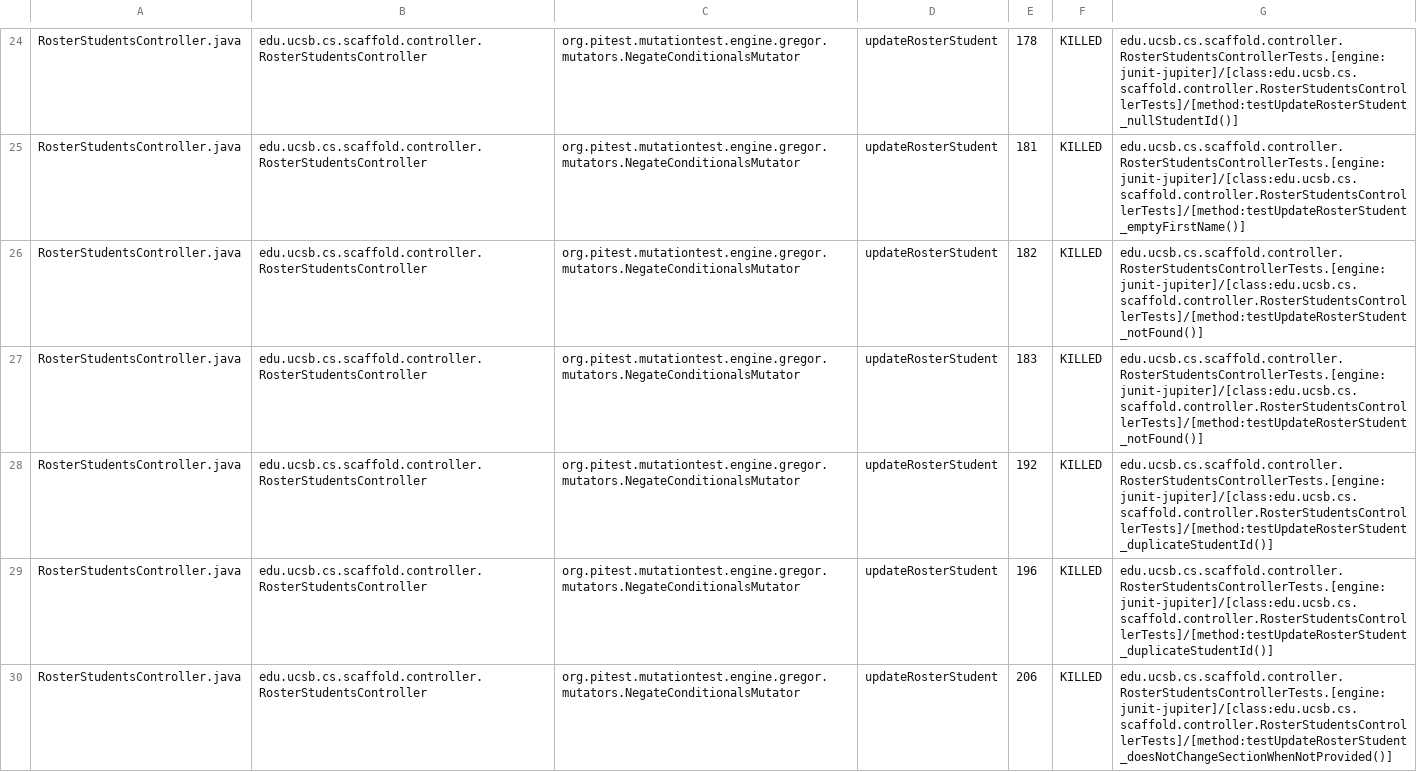
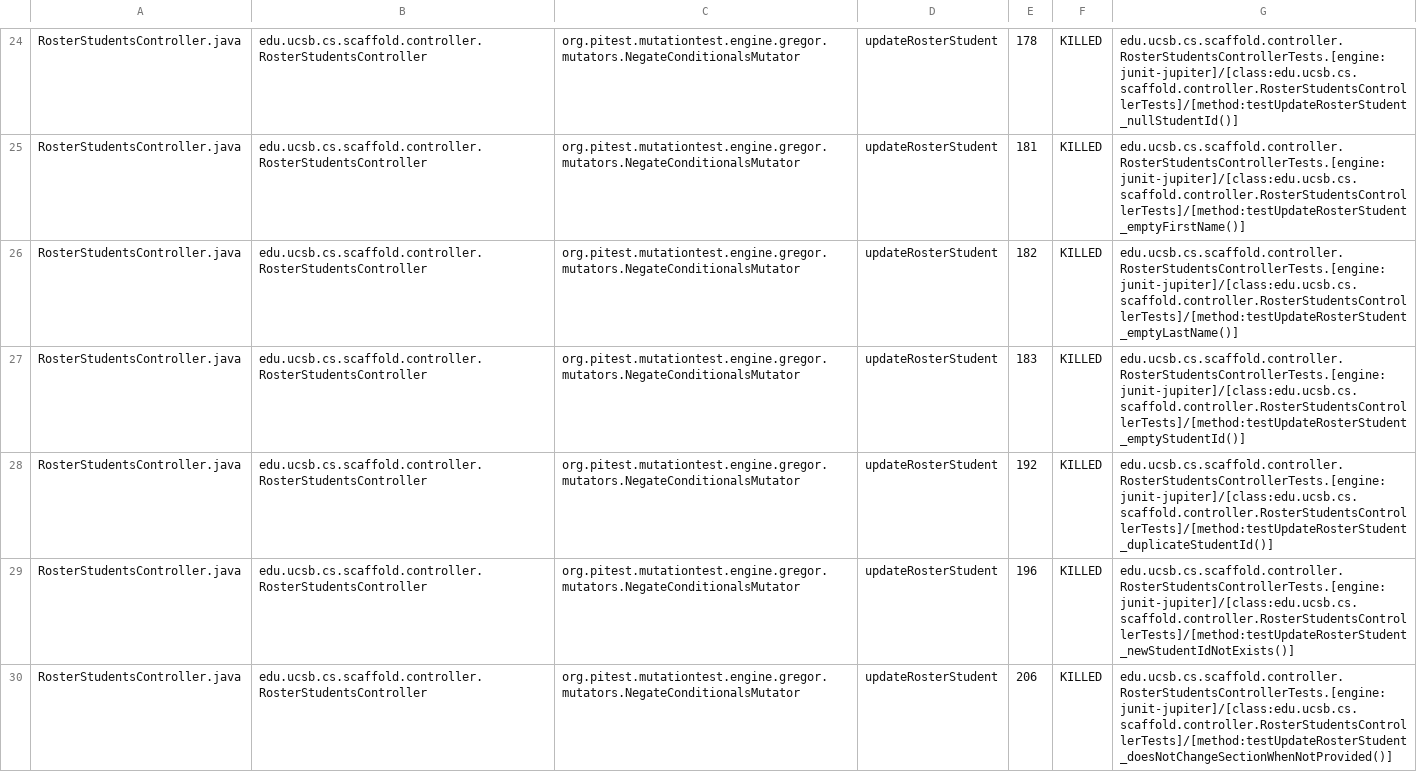
Before and after one commit to ucsb-cs156/proj-scaffold, a CSV file: prs/17/pitest/mutations.csv, drawn as a sheet; only a part is shown, gaps mark what is left out; the diff covers the shown part only.

Commit message:
Deploying to gh-pages from @ ucsb-cs156/proj-scaffold@f2dff19bb447ed7869efca28a6c9876ce1630c77 🚀

```diff
--- a/prs/17/pitest/mutations.csv
+++ b/prs/17/pitest/mutations.csv
@@ -25,6 +25,6 @@ RosterStudentsController.java,edu.ucsb.cs.scaffold.controller.RosterStudentsCont
 RosterStudentsController.java,edu.ucsb.cs.scaffold.controller.RosterStudentsController,org.pitest.mutationtest.engine.gregor.mutators.NegateConditionalsMutator,updateRosterStudent,181,KILLED,edu.ucsb.cs.scaffold.controller.RosterStudentsControllerTests.[engine:junit-jupiter]/[class:edu.ucsb.cs.scaffold.controller.RosterStudentsControllerTests]/[method:testUpdateRosterStudent_emptyFirstName()]
-RosterStudentsController.java,edu.ucsb.cs.scaffold.controller.RosterStudentsController,org.pitest.mutationtest.engine.gregor.mutators.NegateConditionalsMutator,updateRosterStudent,182,KILLED,edu.ucsb.cs.scaffold.controller.RosterStudentsControllerTests.[engine:junit-jupiter]/[class:edu.ucsb.cs.scaffold.controller.RosterStudentsControllerTests]/[method:testUpdateRosterStudent_notFound()]
-RosterStudentsController.java,edu.ucsb.cs.scaffold.controller.RosterStudentsController,org.pitest.mutationtest.engine.gregor.mutators.NegateConditionalsMutator,updateRosterStudent,183,KILLED,edu.ucsb.cs.scaffold.controller.RosterStudentsControllerTests.[engine:junit-jupiter]/[class:edu.ucsb.cs.scaffold.controller.RosterStudentsControllerTests]/[method:testUpdateRosterStudent_notFound()]
+RosterStudentsController.java,edu.ucsb.cs.scaffold.controller.RosterStudentsController,org.pitest.mutationtest.engine.gregor.mutators.NegateConditionalsMutator,updateRosterStudent,182,KILLED,edu.ucsb.cs.scaffold.controller.RosterStudentsControllerTests.[engine:junit-jupiter]/[class:edu.ucsb.cs.scaffold.controller.RosterStudentsControllerTests]/[method:testUpdateRosterStudent_emptyLastName()]
+RosterStudentsController.java,edu.ucsb.cs.scaffold.controller.RosterStudentsController,org.pitest.mutationtest.engine.gregor.mutators.NegateConditionalsMutator,updateRosterStudent,183,KILLED,edu.ucsb.cs.scaffold.controller.RosterStudentsControllerTests.[engine:junit-jupiter]/[class:edu.ucsb.cs.scaffold.controller.RosterStudentsControllerTests]/[method:testUpdateRosterStudent_emptyStudentId()]
 RosterStudentsController.java,edu.ucsb.cs.scaffold.controller.RosterStudentsController,org.pitest.mutationtest.engine.gregor.mutators.NegateConditionalsMutator,updateRosterStudent,192,KILLED,edu.ucsb.cs.scaffold.controller.RosterStudentsControllerTests.[engine:junit-jupiter]/[class:edu.ucsb.cs.scaffold.controller.RosterStudentsControllerTests]/[method:testUpdateRosterStudent_duplicateStudentId()]
-RosterStudentsController.java,edu.ucsb.cs.scaffold.controller.RosterStudentsController,org.pitest.mutationtest.engine.gregor.mutators.NegateConditionalsMutator,updateRosterStudent,196,KILLED,edu.ucsb.cs.scaffold.controller.RosterStudentsControllerTests.[engine:junit-jupiter]/[class:edu.ucsb.cs.scaffold.controller.RosterStudentsControllerTests]/[method:testUpdateRosterStudent_duplicateStudentId()]
+RosterStudentsController.java,edu.ucsb.cs.scaffold.controller.RosterStudentsController,org.pitest.mutationtest.engine.gregor.mutators.NegateConditionalsMutator,updateRosterStudent,196,KILLED,edu.ucsb.cs.scaffold.controller.RosterStudentsControllerTests.[engine:junit-jupiter]/[class:edu.ucsb.cs.scaffold.controller.RosterStudentsControllerTests]/[method:testUpdateRosterStudent_newStudentIdNotExists()]
 RosterStudentsController.java,edu.ucsb.cs.scaffold.controller.RosterStudentsController,org.pitest.mutationtest.engine.gregor.mutators.NegateConditionalsMutator,updateRosterStudent,206,KILLED,edu.ucsb.cs.scaffold.controller.RosterStudentsControllerTests.[engine:junit-jupiter]/[class:edu.ucsb.cs.scaffold.controller.RosterStudentsControllerTests]/[method:testUpdateRosterStudent_doesNotChangeSectionWhenNotProvided()]
```
Also changed, not shown: 40 edited cells elsewhere in this file, 39 other files.
